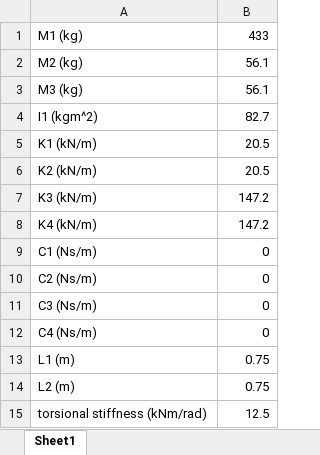
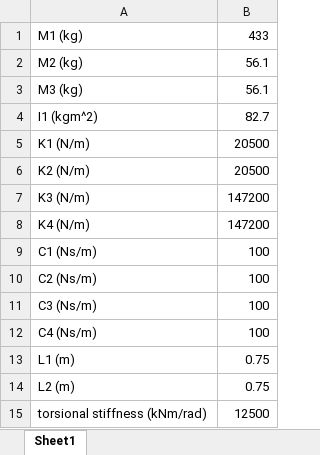
Before and after one commit to DARKMOONlite/DS-C_B-Half-Car-Rig-Analysis, an Excel workbook: car_rig_data.xlsx, sheet Sheet1, drawn as a sheet; values as stored, in another font and other column widths than the file's, no borders; removed rows and columns are numbered as before the commit, all else as after; the diff names each change by its address in the sheet, - before the commit and + after, or states it on an @@ line.

```diff
--- a/car_rig_data.xlsx (sheet Sheet1)
+++ b/car_rig_data.xlsx (sheet Sheet1)
-row 5: K1 (kN/m) | 20.5
-row 6: K2 (kN/m) | 20.5
-row 7: K3 (kN/m) | 147.2
-row 8: K4 (kN/m) | 147.2
+row 5: K1 (N/m) | 20500
+row 6: K2 (N/m) | 20500
+row 7: K3 (N/m) | 147200
+row 8: K4 (N/m) | 147200
-B9:B12: 0
+B9:B12: 100
-B15: 12.5
+B15: 12500
```
Also changed, not shown: 30 other files.
